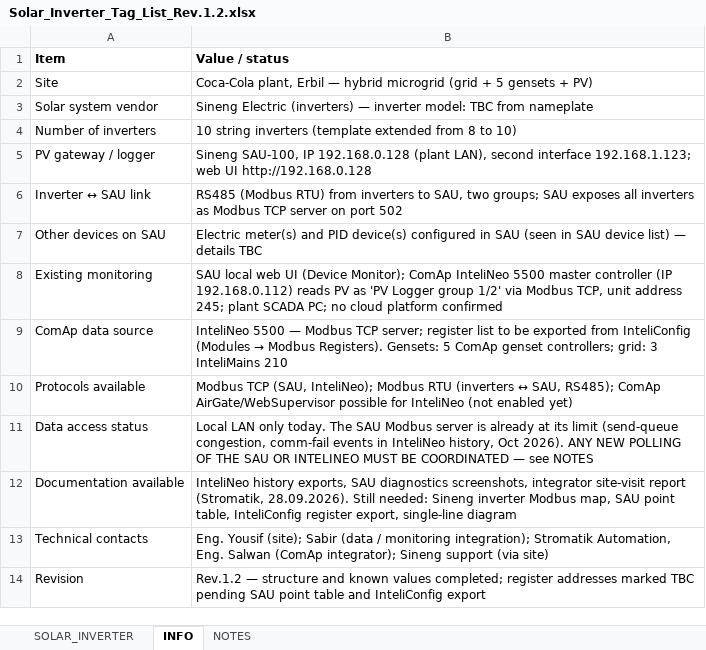
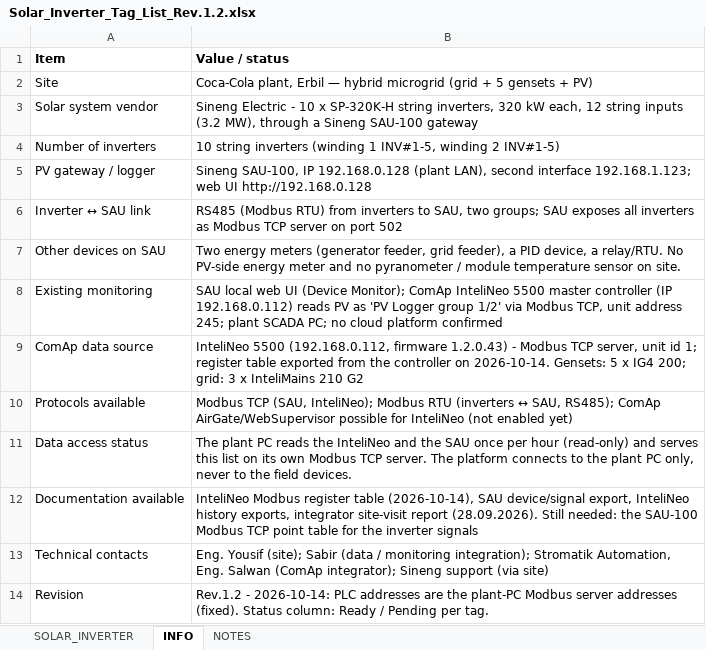
Before and after one commit to Tishkos/data-collector, an Excel workbook: docs/turkey/Solar_Inverter_Tag_List_Rev.1.2.xlsx, sheet INFO, drawn as a sheet; values as stored, in another font and other column widths than the file's, no borders; the diff names each change by its address in the sheet, - before the commit and + after, or states it on an @@ line.

```diff
--- a/docs/turkey/Solar_Inverter_Tag_List_Rev.1.2.xlsx (sheet INFO)
+++ b/docs/turkey/Solar_Inverter_Tag_List_Rev.1.2.xlsx (sheet INFO)
-B3 (Value / status): Sineng Electric (inverters) — inverter model: TBC from nameplate
+B3 (Value / status): Sineng Electric - 10 x SP-320K-H string inverters, 320 kW each, 12 string inputs (3.2 MW), through a Sineng SAU-100 gateway
-B4 (Value / status): …string inverters (template extended from 8 to 10)
+B4 (Value / status): …string inverters (winding 1 INV#1-5, winding 2 INV#1-5)
-B7 (Value / status): Electric meter(s) and PID device(s) configured in SAU (seen in SAU device list) — details TBC
+B7 (Value / status): Two energy meters (generator feeder, grid feeder), a PID device, a relay/RTU. No PV-side energy meter and no pyranometer / module temperature sensor on site.
@@ B9 (Value / status): InteliNeo 5500 — Modbus TCP server; register list to be exported from InteliConfig (Modules → Modbus Registers). Gensets: 5 ComAp genset controllers; grid: 3 InteliMains 210 → InteliNeo 5500 (192.168.0.112, firmware 1.2.0.43) - Modbus TCP server, unit id 1; register table exported from the controller on 2026-10-14. Gensets: 5 x IG4 200; grid: 3 x InteliMains 210 G2 @@
-B11 (Value / status): Local LAN only today. The SAU Modbus server is already at its limit (send-queue congestion, comm-fail events in InteliNeo history, Oct 2026). ANY NEW POLLING OF THE SAU OR INTELINEO MUST BE COORDINATED — see NOTES
+B11 (Value / status): The plant PC reads the InteliNeo and the SAU once per hour (read-only) and serves this list on its own Modbus TCP server. The platform connects to the plant PC only, never to the field devices.
-B12 (Value / status): InteliNeo history exports, SAU diagnostics screenshots, integrator site-visit report (Stromatik, 28.09.2026). Still needed: Sineng inverter Modbus map, SAU point table, InteliConfig register export, single-line diagram
+B12 (Value / status): InteliNeo Modbus register table (2026-10-14), SAU device/signal export, InteliNeo history exports, integrator site-visit report (28.09.2026). Still needed: the SAU-100 Modbus TCP point table for the inverter signals
-B14 (Value / status): Rev.1.2 — structure and known values completed; register addresses marked TBC pending SAU point table and InteliConfig export
+B14 (Value / status): Rev.1.2 - 2026-10-14: PLC addresses are the plant-PC Modbus server addresses (fixed). Status column: Ready / Pending per tag.
```
Also changed, not shown: sheet NOTES, docs/turkey/Solar_Modbus_Register_Map_Rev.1.0.xlsx, docs/turkey/Solar_Tag_List_Rev.1.2.xlsx, 1 other file.
